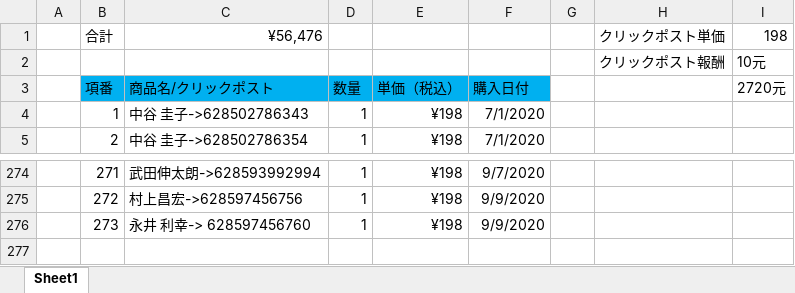
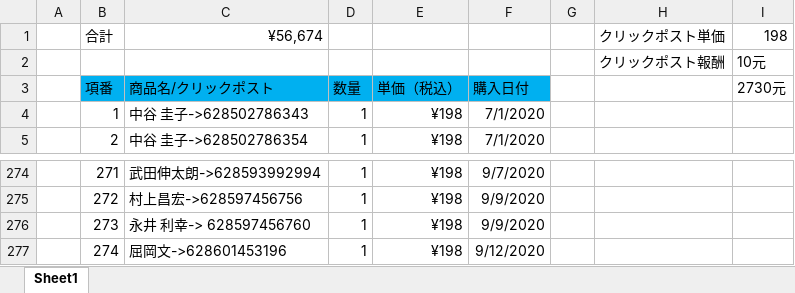
Before and after one commit to hsx124/kou_git, an Excel workbook: クリックポスト発送情報/ショッピングリスト.xlsx, sheet Sheet1, drawn as a sheet; only a part is shown, gaps mark what is left out; values as stored, in another font and other column widths than the file's, no borders; the diff names each change by its address in the sheet, - before the commit and + after, or states it on an @@ line.

```diff
--- a/クリックポスト発送情報/ショッピングリスト.xlsx (sheet Sheet1)
+++ b/クリックポスト発送情報/ショッピングリスト.xlsx (sheet Sheet1)
-C1: ¥56,476
+C1: ¥56,674
-I3: 2720元
+I3: 2730元
+row 277:  | 274 | 屈岡文->628601453196 | 1 | ¥198 | 9/12/2020
```
Also changed, not shown: クリックポスト発送情報/20200912102300/英子日本发货表格9.10.xlsx, 1 other file.
